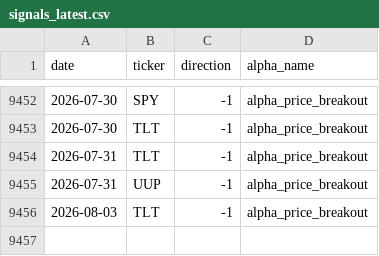
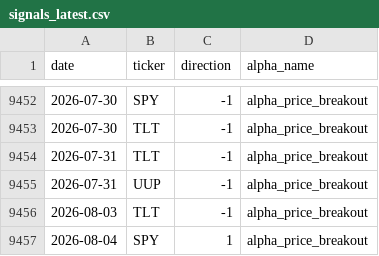
Before and after one commit to nikolas-joyce/alpha-price-breakout, a CSV file: outputs/signals_latest.csv, drawn as a sheet; only a part is shown, gaps mark what is left out; the diff names each change by its address in the sheet, - before the commit and + after, or states it on an @@ line.

```diff
--- a/outputs/signals_latest.csv
+++ b/outputs/signals_latest.csv
+row 9457: 2026-08-04 | SPY | 1 | alpha_price_breakout
```
